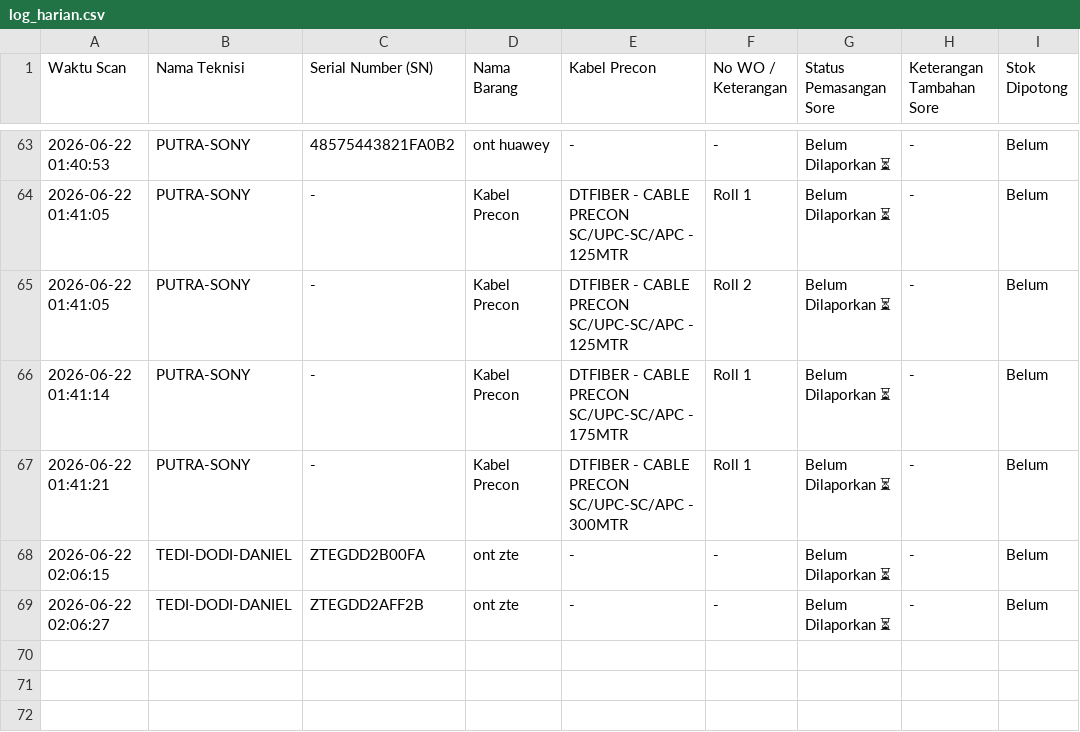
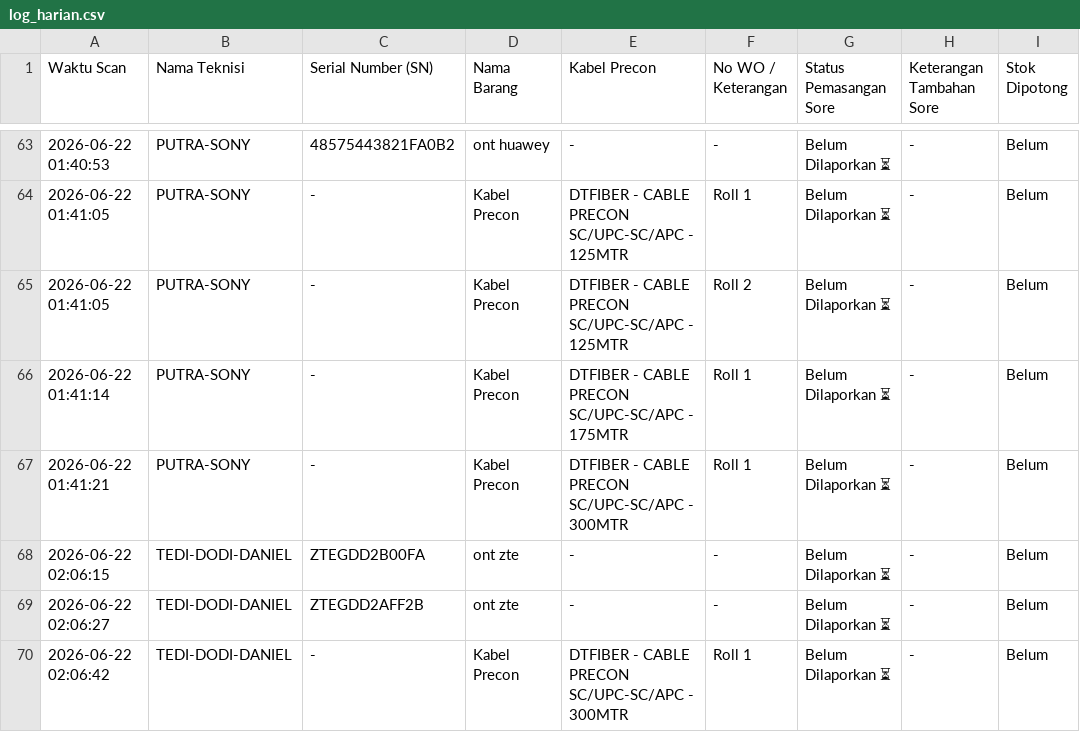
Before and after one commit to jrn999/gudang-ikr, a CSV file: log_harian.csv, drawn as a sheet; only a part is shown, gaps mark what is left out; the diff names each change by its address in the sheet, - before the commit and + after, or states it on an @@ line.

Commit message:
Auto-Update Input Kabel 2026-06-22 02:06

```diff
--- a/log_harian.csv
+++ b/log_harian.csv
+row 70: 2026-06-22 02:06:42 | TEDI-DODI-DANIEL | - | Kabel Precon | DTFIBER - CABLE PRECON SC/UPC-SC/APC - 300MTR | Roll 1 | Belum Dilaporkan ⏳ | - | Belum
```
